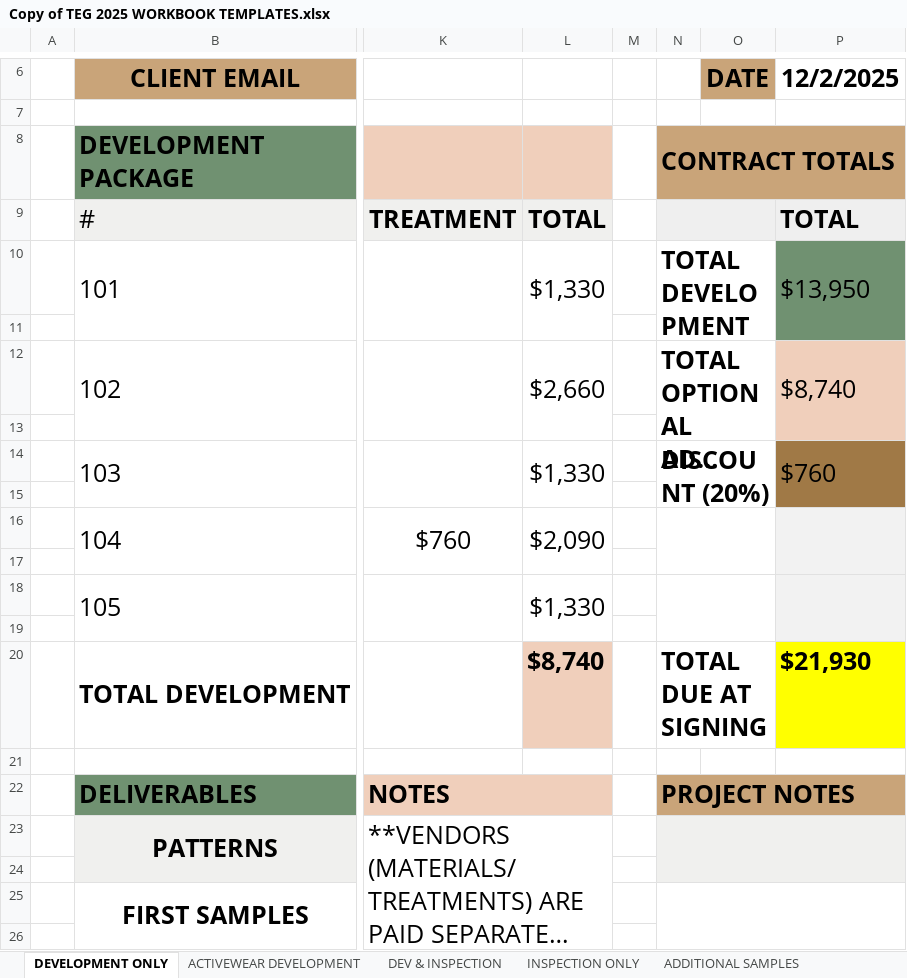
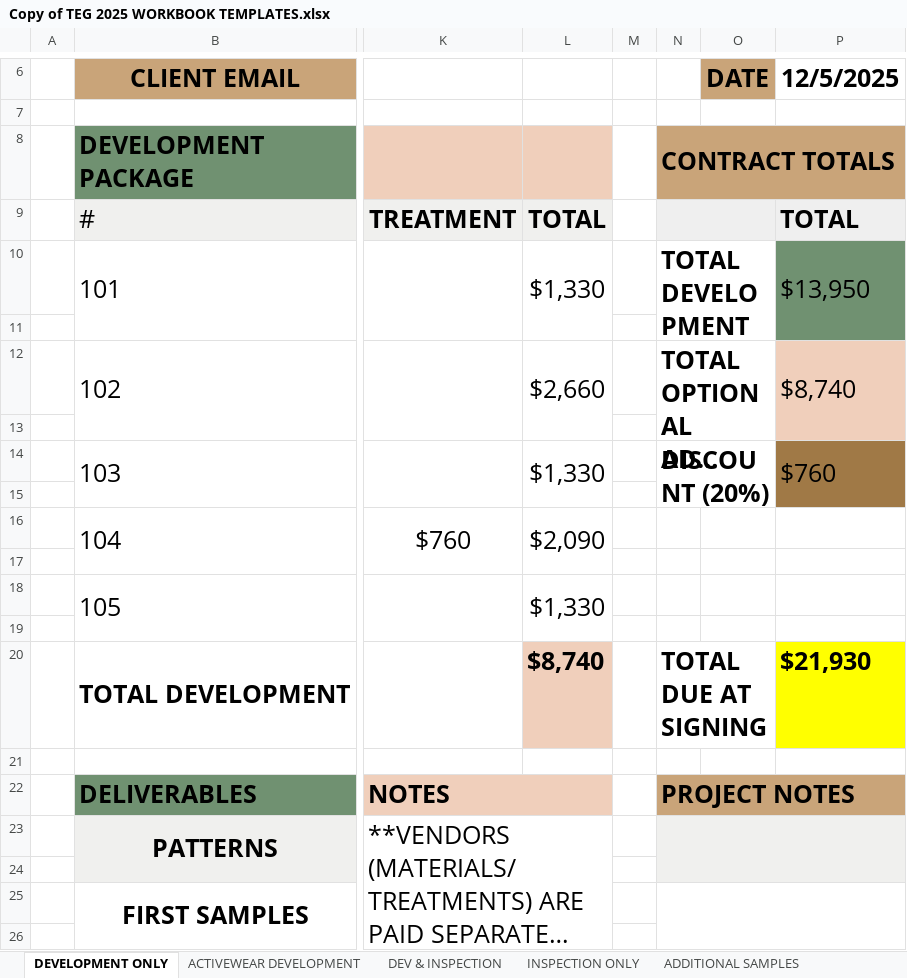
Before and after one commit to ApplyGPT/TEG_Monday_Dashboard, an Excel workbook: inputs/Copy of TEG 2025 WORKBOOK TEMPLATES.xlsx, sheet DEVELOPMENT ONLY, drawn as a sheet; only a part is shown, gaps mark what is left out; long unchanged cells end in …; values as stored, in another font and other column widths than the file's, no borders; the diff names each change by its address in the sheet, - before the commit and + after, or states it on an @@ line.

```diff
--- a/inputs/Copy of TEG 2025 WORKBOOK TEMPLATES.xlsx (sheet DEVELOPMENT ONLY)
+++ b/inputs/Copy of TEG 2025 WORKBOOK TEMPLATES.xlsx (sheet DEVELOPMENT ONLY)
-P6: 12/2/2025
+P6: 12/5/2025
-N16:O17 merged
-P16:P19 fill: #F2F2F2
+P16:P19 fill: none
-P16:P17 merged
-N18:O19 merged
-P18:P19 merged
```
Also changed, not shown: sheet ADDITIONAL SAMPLES, sheet BLANKS, sheet INSPECTION ONLY, sheet A LA CARTE, sheet ACTIVEWEAR DEVELOPMENT, sheet DEV & INSPECTION, 1 more sheet, 3 other files.
